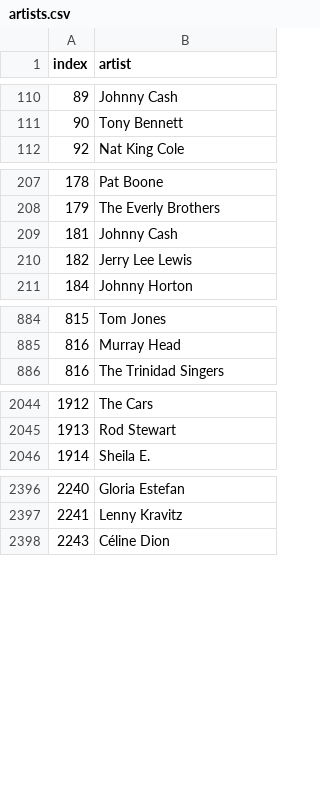
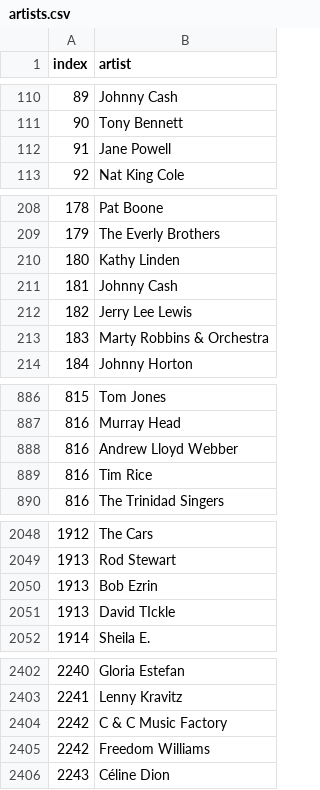
Before and after one commit to limagbz/top_billboard_songs_spotify, a CSV file: data/processed/artists.csv, drawn as a sheet; only a part is shown, gaps mark what is left out; the diff covers the shown part only; the diff names each change by its address in the sheet, - before the commit and + after, or states it on an @@ line.

```diff
--- a/data/processed/artists.csv
+++ b/data/processed/artists.csv
+row 112: 91 | Jane Powell
+row 210: 180 | Kathy Linden
+row 213: 183 | Marty Robbins & Orchestra
+row 888: 816 | Andrew Lloyd Webber
+row 889: 816 | Tim Rice
+row 2050: 1913 | Bob Ezrin
+row 2051: 1913 | David TIckle
+row 2404: 2242 | C & C Music Factory
+row 2405: 2242 | Freedom Williams
```
Also changed, not shown: 1 added row, 4 removed rows and 3 edited cells elsewhere in this file, data/external/spotify/song_ids.csv, 7 other files.
